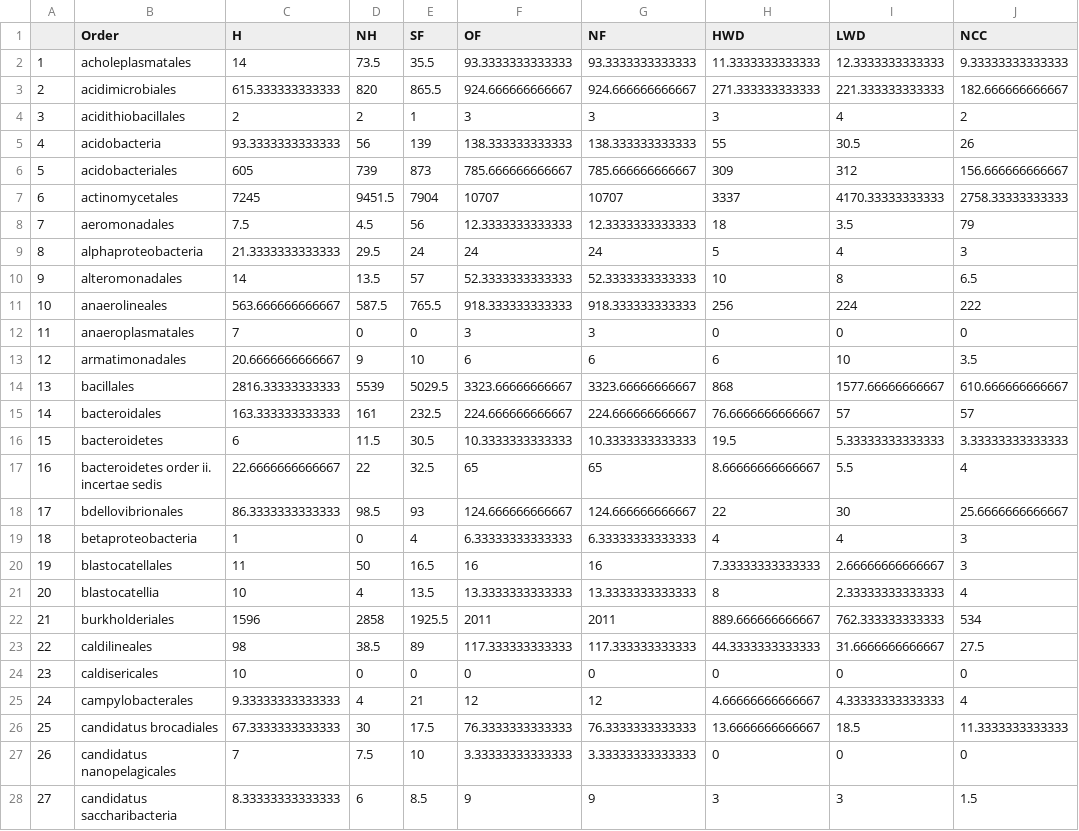
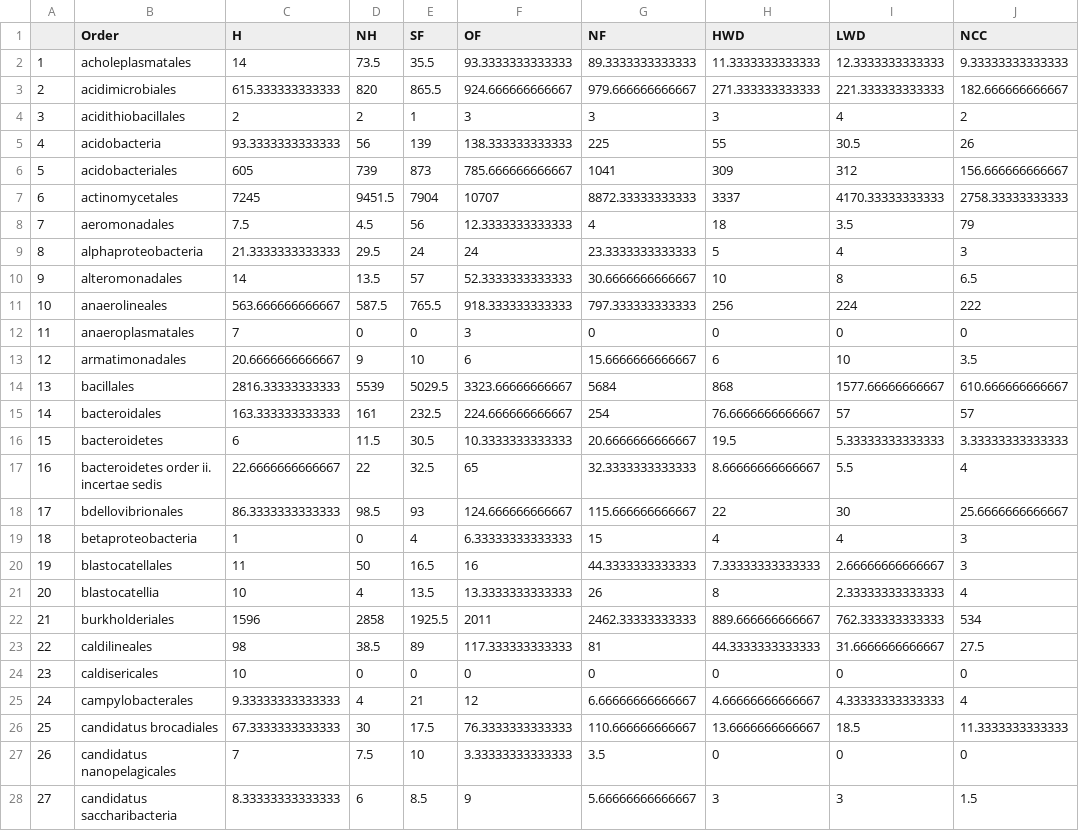
Before and after one commit to nickbrowen/STAT-Summer-Research-2018, a CSV file: SepSoil.csv, drawn as a sheet; only a part is shown; the diff covers the shown part only; the diff names each change by its address in the sheet, - before the commit and + after, or states it on an @@ line.

```diff
--- a/SepSoil.csv
+++ b/SepSoil.csv
-G2 (NF): 93.3333333333333
+G2 (NF): 89.3333333333333
-G3 (NF): 924.666666666667
+G3 (NF): 979.666666666667
-G5 (NF): 138.333333333333
+G5 (NF): 225
-G6 (NF): 785.666666666667
+G6 (NF): 1041
-G7 (NF): 10707
+G7 (NF): 8872.33333333333
-G8 (NF): 12.3333333333333
+G8 (NF): 4
-G9 (NF): 24
+G9 (NF): 23.3333333333333
-G10 (NF): 52.3333333333333
+G10 (NF): 30.6666666666667
-G11 (NF): 918.333333333333
+G11 (NF): 797.333333333333
-G12 (NF): 3
+G12 (NF): 0
-G13 (NF): 6
+G13 (NF): 15.6666666666667
-G14 (NF): 3323.66666666667
+G14 (NF): 5684
-G15 (NF): 224.666666666667
+G15 (NF): 254
-G16 (NF): 10.3333333333333
+G16 (NF): 20.6666666666667
-G17 (NF): 65
+G17 (NF): 32.3333333333333
-G18 (NF): 124.666666666667
+G18 (NF): 115.666666666667
-G19 (NF): 6.33333333333333
+G19 (NF): 15
-G20 (NF): 16
+G20 (NF): 44.3333333333333
-G21 (NF): 13.3333333333333
+G21 (NF): 26
-G22 (NF): 2011
+G22 (NF): 2462.33333333333
-G23 (NF): 117.333333333333
+G23 (NF): 81
-G25 (NF): 12
+G25 (NF): 6.66666666666667
-G26 (NF): 76.3333333333333
+G26 (NF): 110.666666666667
-G27 (NF): 3.33333333333333
+G27 (NF): 3.5
-G28 (NF): 9
+G28 (NF): 5.66666666666667
```
Also changed, not shown: 94 edited cells elsewhere in this file, JulSoil.csv, MarSoil.csv, 7 other files.
